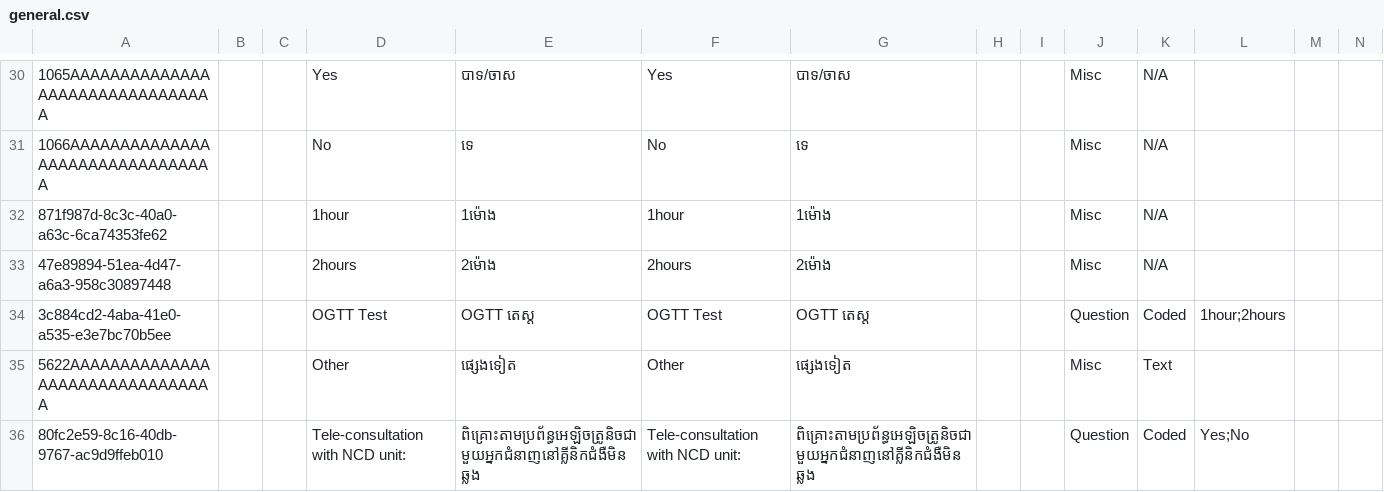
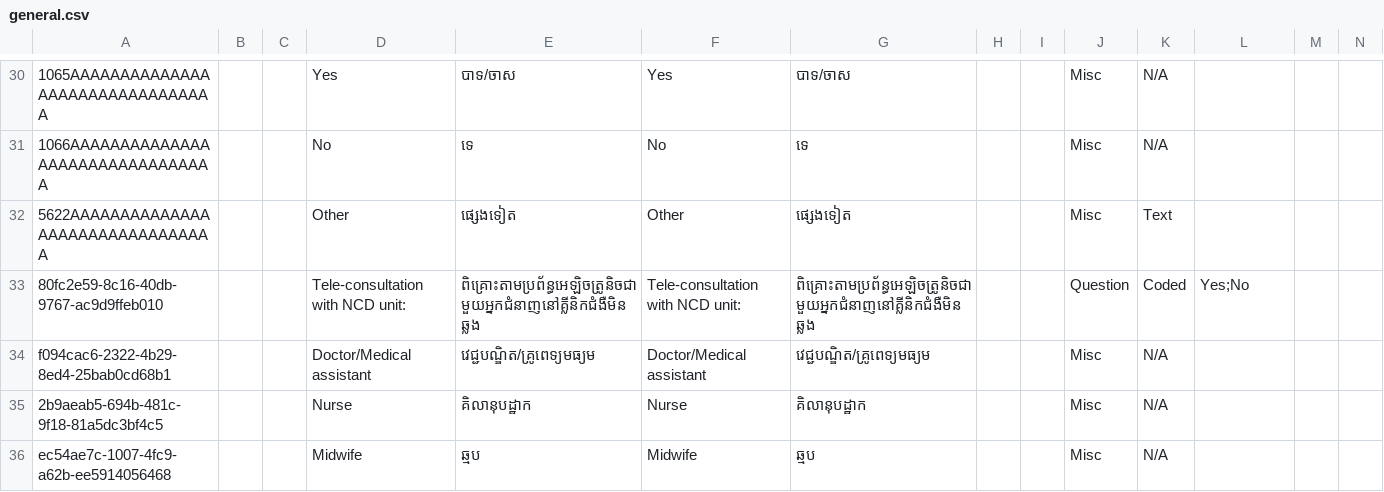
Before and after one commit to mekomsolutions/ozone-distro-cambodia, a CSV file: configs/openmrs/initializer_config/concepts/general.csv, drawn as a sheet; only a part is shown, gaps mark what is left out; the shorter side is filled out with more unchanged rows; rows hold the shown columns only; the diff names each change by its address in the sheet, - before the commit and + after, or states it on an @@ line.

Commit message:
KH-431: Added OGTT test for 1hour and 2hours in NCD Consultation form

```diff
--- a/configs/openmrs/initializer_config/concepts/general.csv
+++ b/configs/openmrs/initializer_config/concepts/general.csv
-row 32: 871f987d-8c3c-40a0-a63c-6ca74353fe62 |  |  | 1hour | 1ម៉ោង | 1hour | 1ម៉ោង |  |  | Misc | N/A
-row 33: 47e89894-51ea-4d47-a6a3-958c30897448 |  |  | 2hours | 2ម៉ោង | 2hours | 2ម៉ោង |  |  | Misc | N/A
-row 34: 3c884cd2-4aba-41e0-a535-e3e7bc70b5ee |  |  | OGTT Test | OGTT តេស្ត | OGTT Test | OGTT តេស្ត |  |  | Question | Coded | 1hour;2hours
```
Also changed, not shown: configs/openmrs/initializer_config/concepts/labs.csv, 1 other file.
